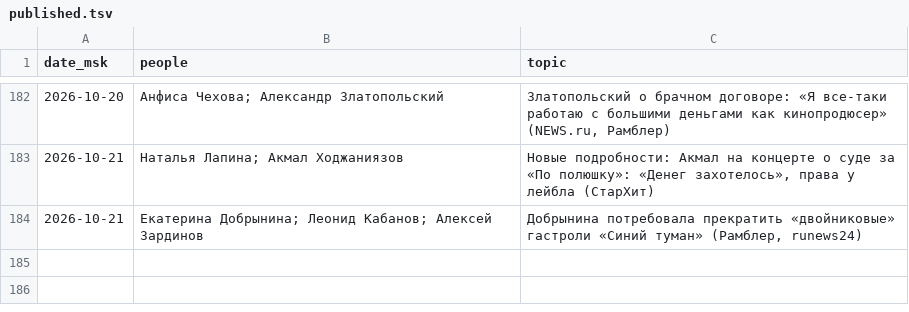
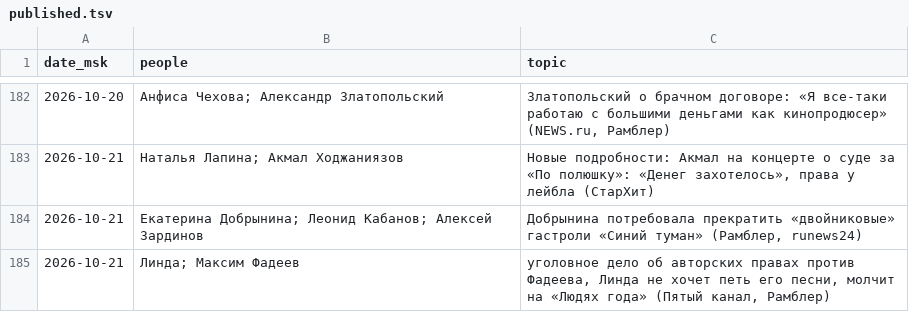
Before and after one commit to Hostin2131/zakulisye-covers, a TSV file: published.tsv, drawn as a sheet; only a part is shown, gaps mark what is left out; the diff names each change by its address in the sheet, - before the commit and + after, or states it on an @@ line.

```diff
--- a/published.tsv
+++ b/published.tsv
+row 185: 2026-10-21 | Линда; Максим Фадеев | уголовное дело об авторских правах против Фадеева, Линда не хочет петь его песни, молчит на «Людях года» (Пятый канал, Рамблер)
```
